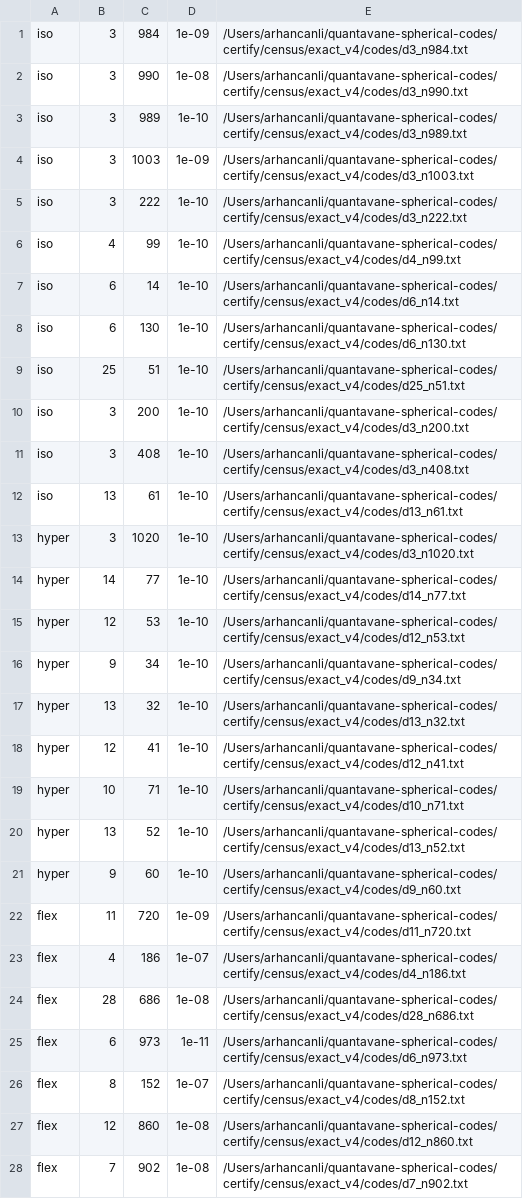
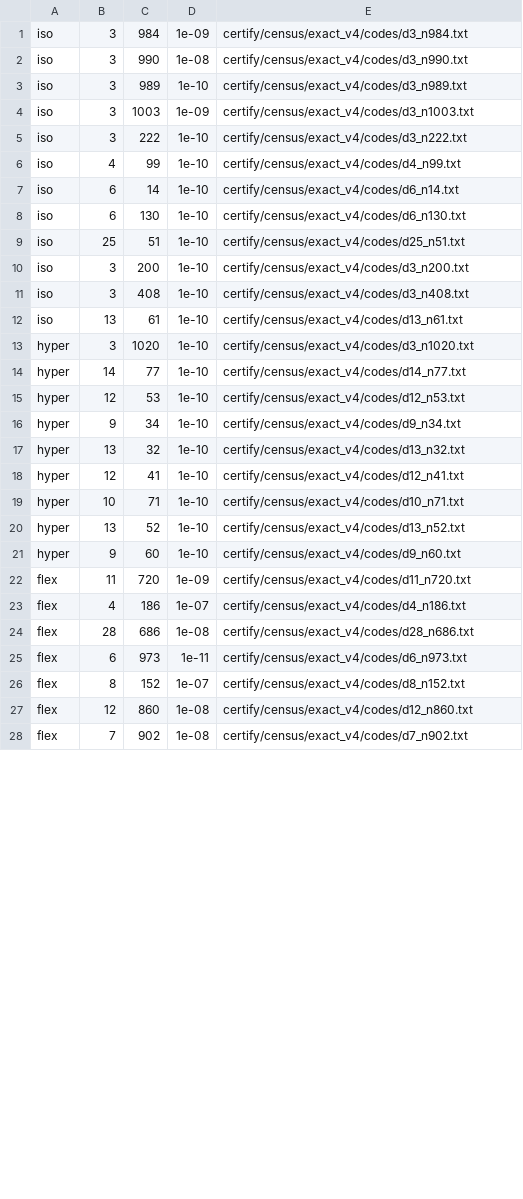
Before and after one commit to arhancanli/quantavane-spherical-codes, a TSV file: certify/census/exact_v4/sample.tsv, drawn as a sheet; only a part is shown; the diff covers the shown part only.

Commit message:
census/exact_v4/sample.tsv: paths relative to the repository root

```diff
--- a/certify/census/exact_v4/sample.tsv
+++ b/certify/census/exact_v4/sample.tsv
@@ -1,28 +1,28 @@
-iso	3	984	1e-09	/Users/arhancanli/quantavane-spherical-codes/certify/census/exact_v4/codes/d3_n984.txt
-iso	3	990	1e-08	/Users/arhancanli/quantavane-spherical-codes/certify/census/exact_v4/codes/d3_n990.txt
-iso	3	989	1e-10	/Users/arhancanli/quantavane-spherical-codes/certify/census/exact_v4/codes/d3_n989.txt
-iso	3	1003	1e-09	/Users/arhancanli/quantavane-spherical-codes/certify/census/exact_v4/codes/d3_n1003.txt
-iso	3	222	1e-10	/Users/arhancanli/quantavane-spherical-codes/certify/census/exact_v4/codes/d3_n222.txt
-iso	4	99	1e-10	/Users/arhancanli/quantavane-spherical-codes/certify/census/exact_v4/codes/d4_n99.txt
-iso	6	14	1e-10	/Users/arhancanli/quantavane-spherical-codes/certify/census/exact_v4/codes/d6_n14.txt
-iso	6	130	1e-10	/Users/arhancanli/quantavane-spherical-codes/certify/census/exact_v4/codes/d6_n130.txt
-iso	25	51	1e-10	/Users/arhancanli/quantavane-spherical-codes/certify/census/exact_v4/codes/d25_n51.txt
-iso	3	200	1e-10	/Users/arhancanli/quantavane-spherical-codes/certify/census/exact_v4/codes/d3_n200.txt
-iso	3	408	1e-10	/Users/arhancanli/quantavane-spherical-codes/certify/census/exact_v4/codes/d3_n408.txt
-iso	13	61	1e-10	/Users/arhancanli/quantavane-spherical-codes/certify/census/exact_v4/codes/d13_n61.txt
-hyper	3	1020	1e-10	/Users/arhancanli/quantavane-spherical-codes/certify/census/exact_v4/codes/d3_n1020.txt
-hyper	14	77	1e-10	/Users/arhancanli/quantavane-spherical-codes/certify/census/exact_v4/codes/d14_n77.txt
-hyper	12	53	1e-10	/Users/arhancanli/quantavane-spherical-codes/certify/census/exact_v4/codes/d12_n53.txt
-hyper	9	34	1e-10	/Users/arhancanli/quantavane-spherical-codes/certify/census/exact_v4/codes/d9_n34.txt
-hyper	13	32	1e-10	/Users/arhancanli/quantavane-spherical-codes/certify/census/exact_v4/codes/d13_n32.txt
-hyper	12	41	1e-10	/Users/arhancanli/quantavane-spherical-codes/certify/census/exact_v4/codes/d12_n41.txt
-hyper	10	71	1e-10	/Users/arhancanli/quantavane-spherical-codes/certify/census/exact_v4/codes/d10_n71.txt
-hyper	13	52	1e-10	/Users/arhancanli/quantavane-spherical-codes/certify/census/exact_v4/codes/d13_n52.txt
-hyper	9	60	1e-10	/Users/arhancanli/quantavane-spherical-codes/certify/census/exact_v4/codes/d9_n60.txt
-flex	11	720	1e-09	/Users/arhancanli/quantavane-spherical-codes/certify/census/exact_v4/codes/d11_n720.txt
-flex	4	186	1e-07	/Users/arhancanli/quantavane-spherical-codes/certify/census/exact_v4/codes/d4_n186.txt
-flex	28	686	1e-08	/Users/arhancanli/quantavane-spherical-codes/certify/census/exact_v4/codes/d28_n686.txt
-flex	6	973	1e-11	/Users/arhancanli/quantavane-spherical-codes/certify/census/exact_v4/codes/d6_n973.txt
-flex	8	152	1e-07	/Users/arhancanli/quantavane-spherical-codes/certify/census/exact_v4/codes/d8_n152.txt
-flex	12	860	1e-08	/Users/arhancanli/quantavane-spherical-codes/certify/census/exact_v4/codes/d12_n860.txt
-flex	7	902	1e-08	/Users/arhancanli/quantavane-spherical-codes/certify/census/exact_v4/codes/d7_n902.txt
+iso	3	984	1e-09	certify/census/exact_v4/codes/d3_n984.txt
+iso	3	990	1e-08	certify/census/exact_v4/codes/d3_n990.txt
+iso	3	989	1e-10	certify/census/exact_v4/codes/d3_n989.txt
+iso	3	1003	1e-09	certify/census/exact_v4/codes/d3_n1003.txt
+iso	3	222	1e-10	certify/census/exact_v4/codes/d3_n222.txt
+iso	4	99	1e-10	certify/census/exact_v4/codes/d4_n99.txt
+iso	6	14	1e-10	certify/census/exact_v4/codes/d6_n14.txt
+iso	6	130	1e-10	certify/census/exact_v4/codes/d6_n130.txt
+iso	25	51	1e-10	certify/census/exact_v4/codes/d25_n51.txt
+iso	3	200	1e-10	certify/census/exact_v4/codes/d3_n200.txt
+iso	3	408	1e-10	certify/census/exact_v4/codes/d3_n408.txt
+iso	13	61	1e-10	certify/census/exact_v4/codes/d13_n61.txt
+hyper	3	1020	1e-10	certify/census/exact_v4/codes/d3_n1020.txt
+hyper	14	77	1e-10	certify/census/exact_v4/codes/d14_n77.txt
+hyper	12	53	1e-10	certify/census/exact_v4/codes/d12_n53.txt
+hyper	9	34	1e-10	certify/census/exact_v4/codes/d9_n34.txt
+hyper	13	32	1e-10	certify/census/exact_v4/codes/d13_n32.txt
+hyper	12	41	1e-10	certify/census/exact_v4/codes/d12_n41.txt
+hyper	10	71	1e-10	certify/census/exact_v4/codes/d10_n71.txt
+hyper	13	52	1e-10	certify/census/exact_v4/codes/d13_n52.txt
+hyper	9	60	1e-10	certify/census/exact_v4/codes/d9_n60.txt
+flex	11	720	1e-09	certify/census/exact_v4/codes/d11_n720.txt
+flex	4	186	1e-07	certify/census/exact_v4/codes/d4_n186.txt
+flex	28	686	1e-08	certify/census/exact_v4/codes/d28_n686.txt
+flex	6	973	1e-11	certify/census/exact_v4/codes/d6_n973.txt
+flex	8	152	1e-07	certify/census/exact_v4/codes/d8_n152.txt
+flex	12	860	1e-08	certify/census/exact_v4/codes/d12_n860.txt
+flex	7	902	1e-08	certify/census/exact_v4/codes/d7_n902.txt
```
Also changed, not shown: 10 edited cells elsewhere in this file.
